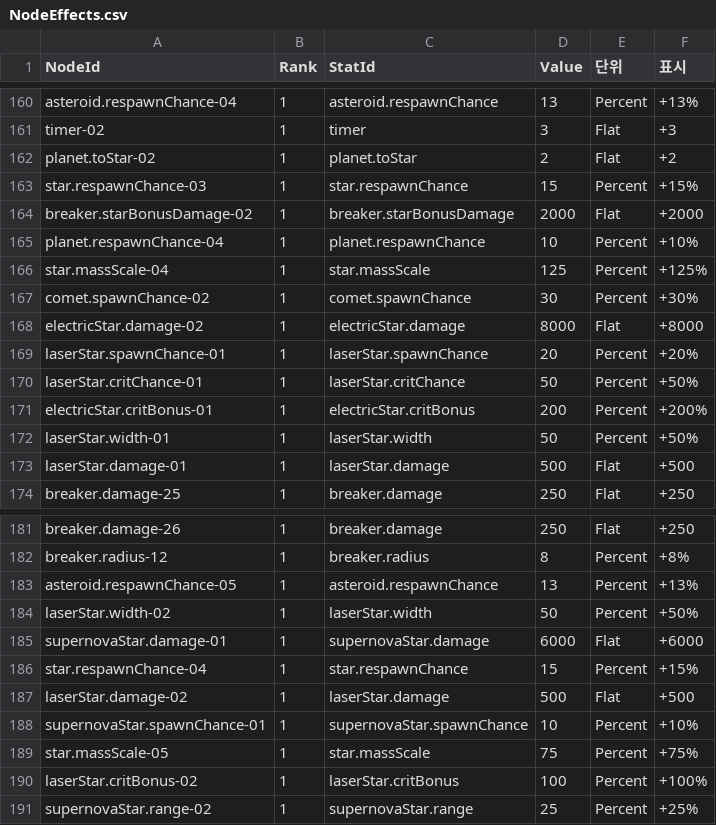
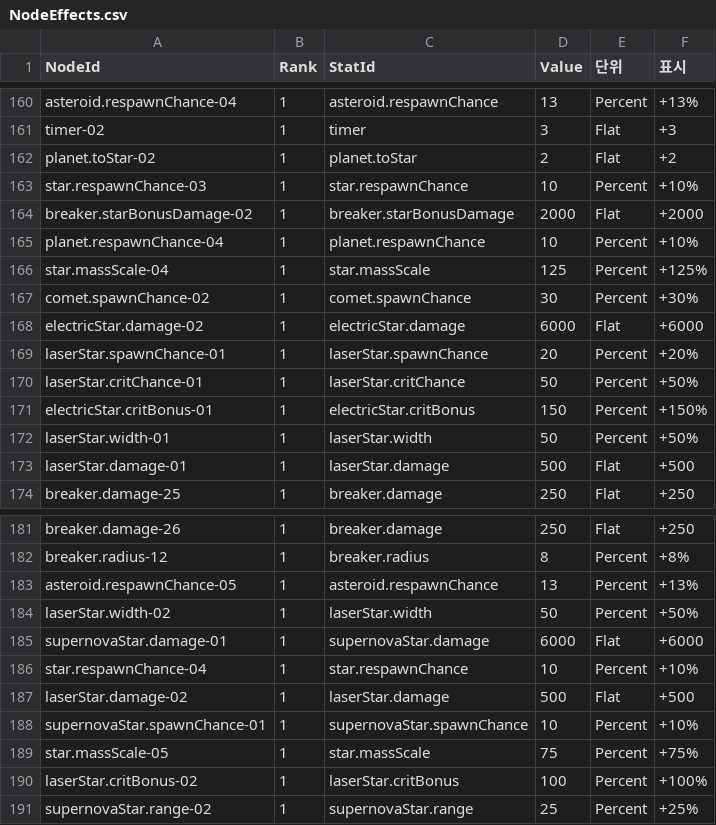
Before and after one commit to 123456789qwaszx/Feed-A-Blackhole-Client, a CSV file: Assets/Data/NodeTable/NodeEffects.csv, drawn as a sheet; only a part is shown, gaps mark what is left out.

```diff
--- a/Assets/Data/NodeTable/NodeEffects.csv
+++ b/Assets/Data/NodeTable/NodeEffects.csv
@@ -162,3 +162,3 @@ timer-02,1,timer,3,Flat,+3
 planet.toStar-02,1,planet.toStar,2,Flat,+2
-star.respawnChance-03,1,star.respawnChance,15,Percent,+15%
+star.respawnChance-03,1,star.respawnChance,10,Percent,+10%
 breaker.starBonusDamage-02,1,breaker.starBonusDamage,2000,Flat,+2000
@@ -167,6 +167,6 @@ star.massScale-04,1,star.massScale,125,Percent,+125%
 comet.spawnChance-02,1,comet.spawnChance,30,Percent,+30%
-electricStar.damage-02,1,electricStar.damage,8000,Flat,+8000
+electricStar.damage-02,1,electricStar.damage,6000,Flat,+6000
 laserStar.spawnChance-01,1,laserStar.spawnChance,20,Percent,+20%
 laserStar.critChance-01,1,laserStar.critChance,50,Percent,+50%
-electricStar.critBonus-01,1,electricStar.critBonus,200,Percent,+200%
+electricStar.critBonus-01,1,electricStar.critBonus,150,Percent,+150%
 laserStar.width-01,1,laserStar.width,50,Percent,+50%
@@ -185,3 +185,3 @@ laserStar.width-02,1,laserStar.width,50,Percent,+50%
 supernovaStar.damage-01,1,supernovaStar.damage,6000,Flat,+6000
-star.respawnChance-04,1,star.respawnChance,15,Percent,+15%
+star.respawnChance-04,1,star.respawnChance,10,Percent,+10%
 laserStar.damage-02,1,laserStar.damage,500,Flat,+500
```
Also changed, not shown: 9 other files.
